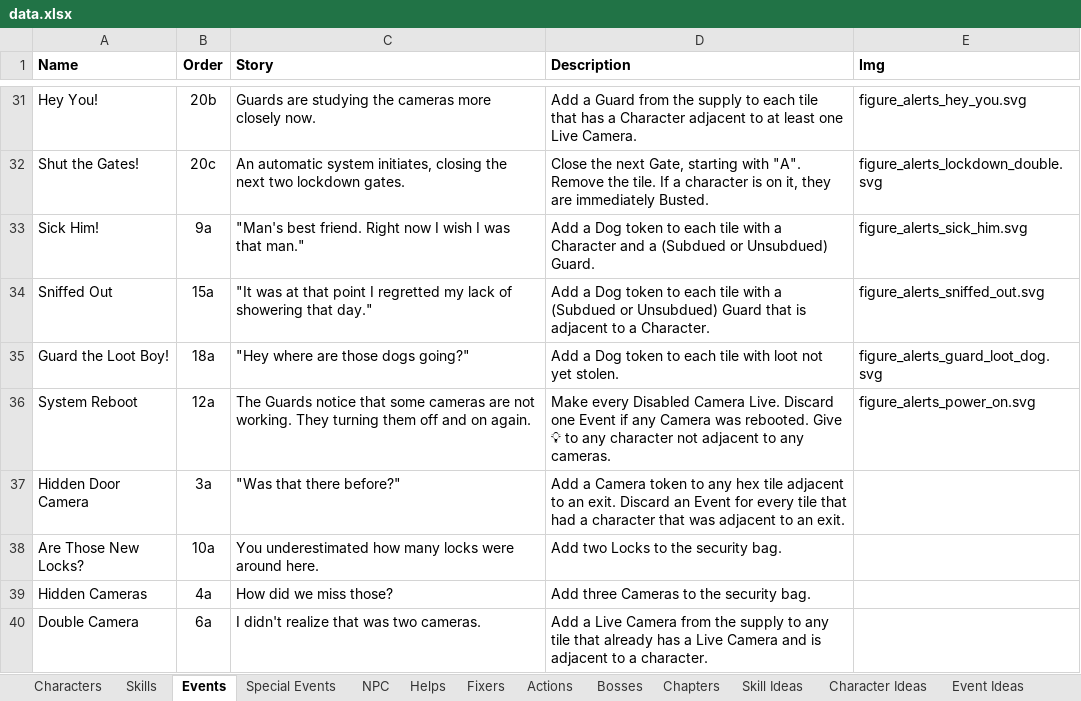
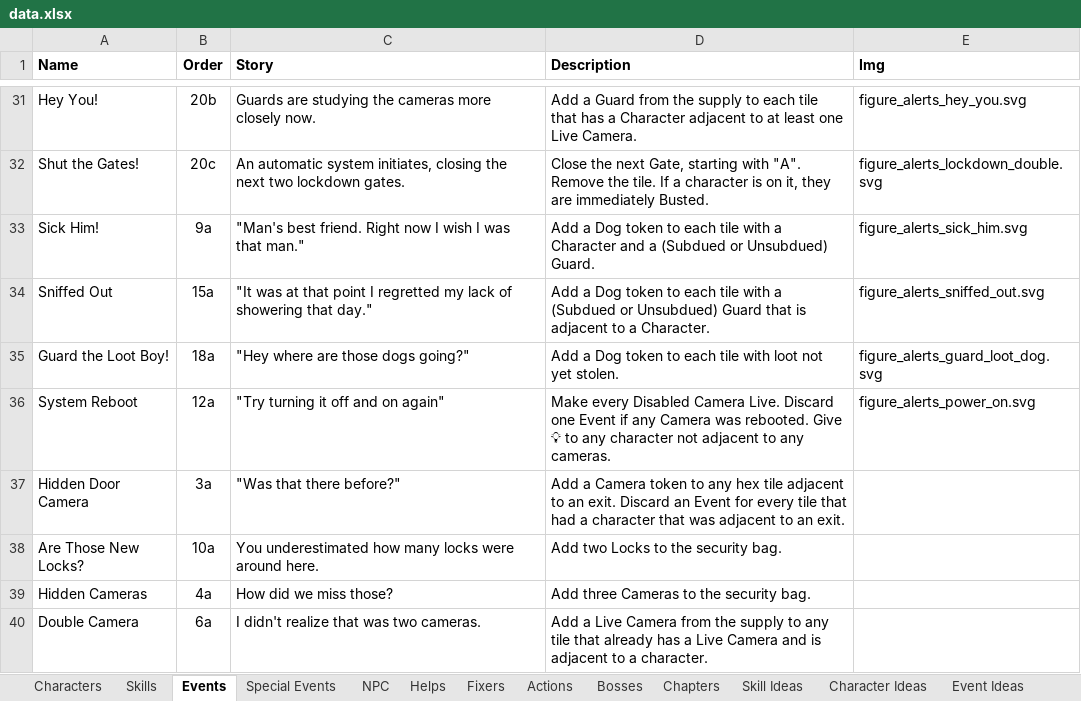
Before and after one commit to andymeneely/project-timber-wolf, an Excel workbook: data/data.xlsx, sheet Events, drawn as a sheet; only a part is shown, gaps mark what is left out; values as stored, in another font and other column widths than the file's, no borders; the diff names each change by its address in the sheet, - before the commit and + after, or states it on an @@ line.

```diff
--- a/data/data.xlsx (sheet Events)
+++ b/data/data.xlsx (sheet Events)
-C36 (Story): The Guards notice that some cameras are not working. They turning them off and on again.
+C36 (Story): "Try turning it off and on again"
```
Also changed, not shown: 3 other files.
